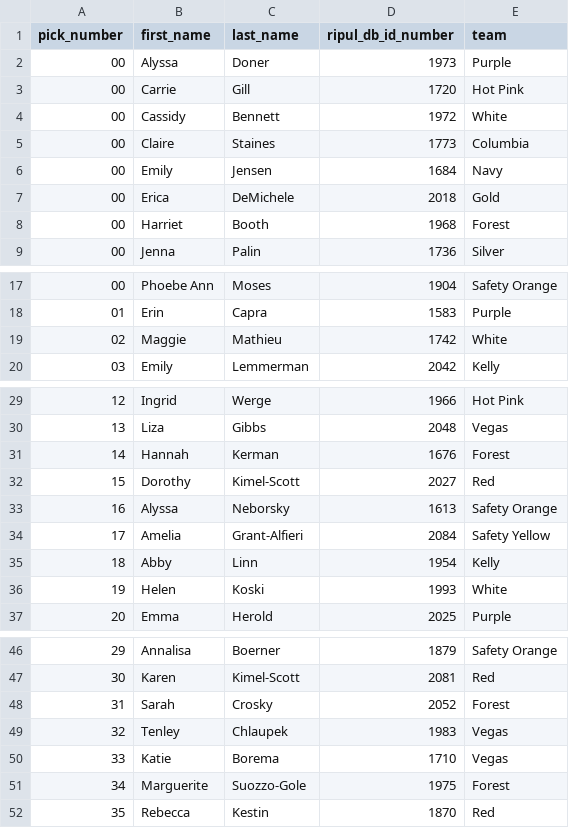
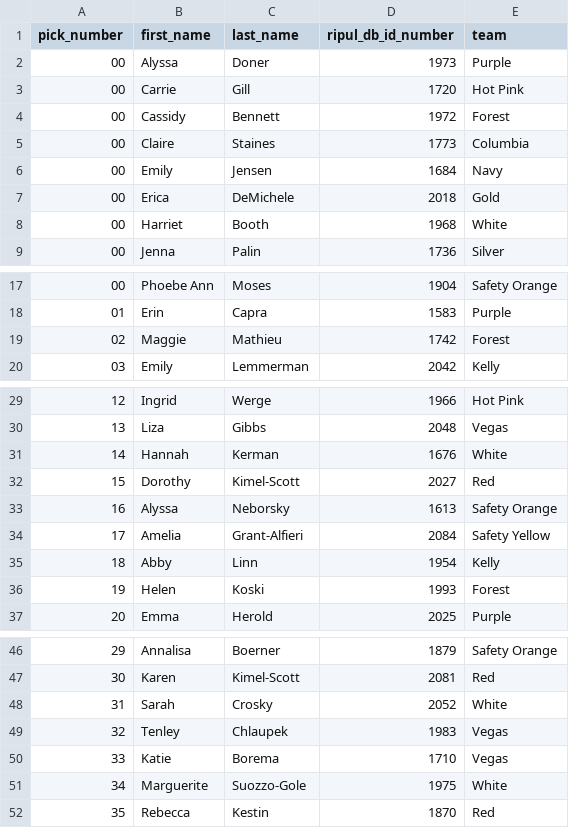
Before and after one commit to topher200/ripul-draft, a CSV file: lib/tasks/ladies_picks.csv, drawn as a sheet; only a part is shown, gaps mark what is left out; the diff covers the shown part only.

Commit message:
swap forest/white for ladies

```diff
--- a/lib/tasks/ladies_picks.csv
+++ b/lib/tasks/ladies_picks.csv
@@ -3,3 +3,3 @@ pick_number,first_name,last_name,ripul_db_id_number,team
 00,Carrie,Gill,1720,Hot Pink
-00,Cassidy,Bennett,1972,White
+00,Cassidy,Bennett,1972,Forest
 00,Claire,Staines,1773,Columbia
@@ -7,3 +7,3 @@ pick_number,first_name,last_name,ripul_db_id_number,team
 00,Erica,DeMichele,2018,Gold
-00,Harriet,Booth,1968,Forest
+00,Harriet,Booth,1968,White
 00,Jenna,Palin,1736,Silver
@@ -18,3 +18,3 @@ pick_number,first_name,last_name,ripul_db_id_number,team
 01,Erin,Capra,1583,Purple
-02,Maggie,Mathieu ,1742,White
+02,Maggie,Mathieu ,1742,Forest
 03,Emily,Lemmerman,2042,Kelly
@@ -30,3 +30,3 @@ pick_number,first_name,last_name,ripul_db_id_number,team
 13,Liza,Gibbs,2048,Vegas
-14,Hannah,Kerman,1676,Forest
+14,Hannah,Kerman,1676,White
 15,Dorothy,Kimel-Scott,2027,Red
@@ -35,3 +35,3 @@ pick_number,first_name,last_name,ripul_db_id_number,team
 18,Abby,Linn,1954,Kelly
-19,Helen,Koski ,1993,White
+19,Helen,Koski ,1993,Forest
 20,Emma,Herold,2025,Purple
@@ -47,6 +47,6 @@ pick_number,first_name,last_name,ripul_db_id_number,team
 30,Karen,Kimel-Scott,2081,Red
-31,Sarah,Crosky,2052,Forest
+31,Sarah,Crosky,2052,White
 32,Tenley,Chlaupek,1983,Vegas
 33,Katie,Borema,1710,Vegas
-34,Marguerite,Suozzo-Gole,1975,Forest
+34,Marguerite,Suozzo-Gole,1975,White
 35,Rebecca,Kestin,1870,Red
```
Also changed, not shown: 4 edited cells elsewhere in this file.
